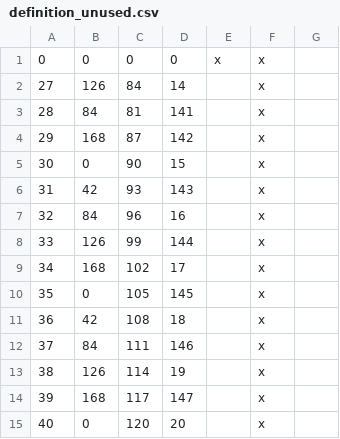
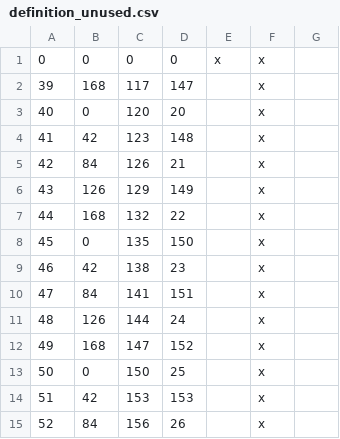
Before and after one commit to hamzah-hayat/the-lost-star, a CSV file: The_Lost_Star/map_data/definition_unused.csv, drawn as a sheet; only a part is shown; the shorter side is filled out with more unchanged rows; the diff names each change by its address in the sheet, - before the commit and + after, or states it on an @@ line.

```diff
--- a/The_Lost_Star/map_data/definition_unused.csv
+++ b/The_Lost_Star/map_data/definition_unused.csv
-row 2: 27 | 126 | 84 | 14 |  | x
-row 3: 28 | 84 | 81 | 141 |  | x
-row 4: 29 | 168 | 87 | 142 |  | x
-row 5: 30 | 0 | 90 | 15 |  | x
-row 6: 31 | 42 | 93 | 143 |  | x
-row 7: 32 | 84 | 96 | 16 |  | x
-row 8: 33 | 126 | 99 | 144 |  | x
-row 9: 34 | 168 | 102 | 17 |  | x
-row 10: 35 | 0 | 105 | 145 |  | x
-row 11: 36 | 42 | 108 | 18 |  | x
-row 12: 37 | 84 | 111 | 146 |  | x
-row 13: 38 | 126 | 114 | 19 |  | x
```
Also changed, not shown: The_Lost_Star/map_data/definition.csv, 8 other files.
